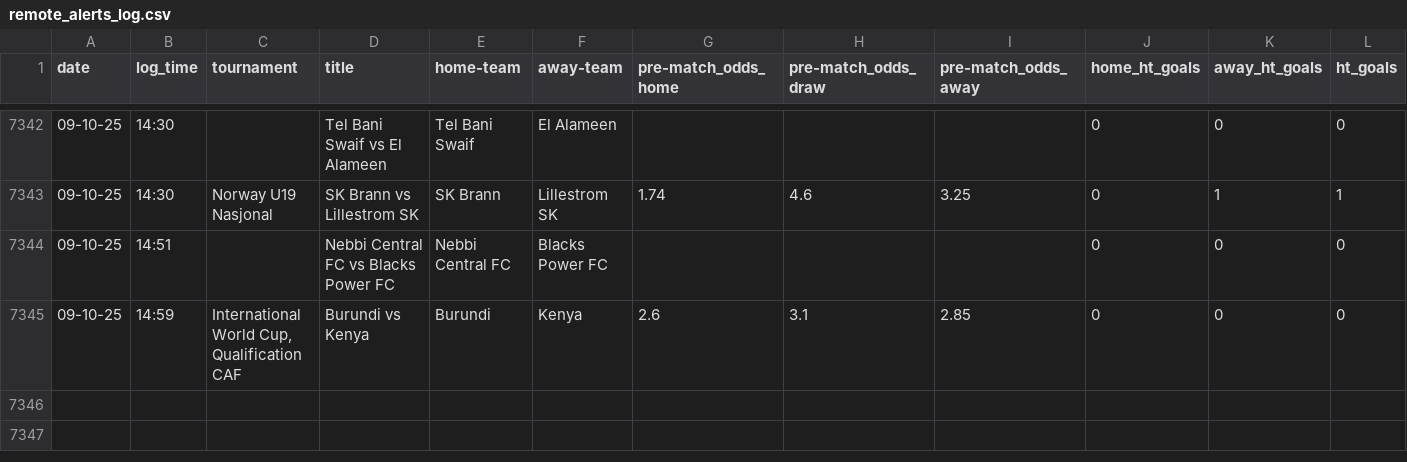
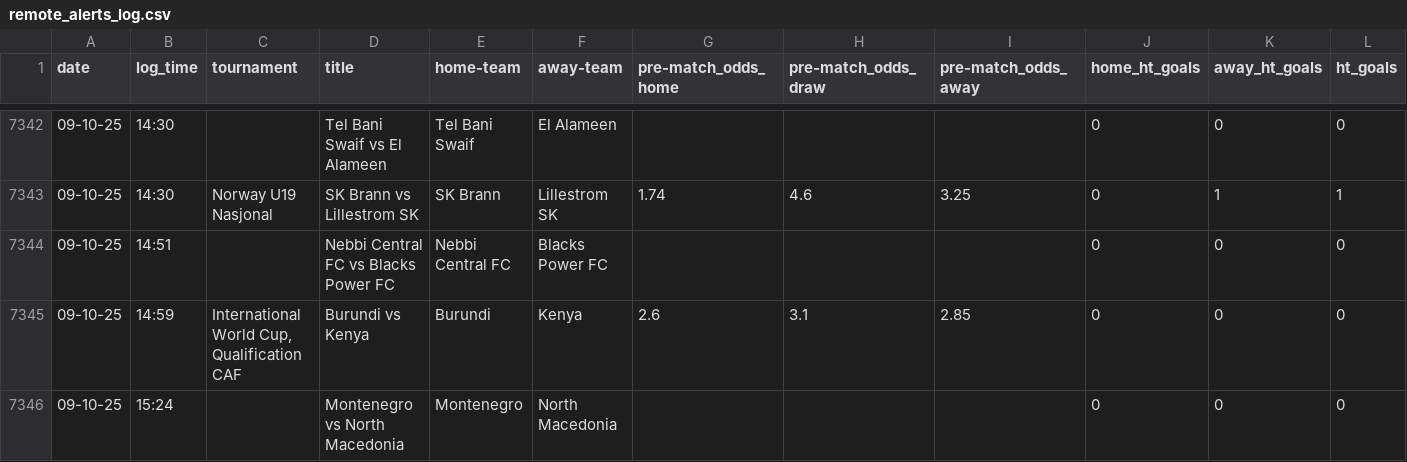
Before and after one commit to tomisile/atom, a CSV file: remote_alerts_log.csv, drawn as a sheet; only a part is shown, gaps mark what is left out.

```diff
--- a/remote_alerts_log.csv
+++ b/remote_alerts_log.csv
@@ -7345 +7345,2 @@ date,log_time,tournament,title,home-team,away-team,pre-match_odds_home,pre-match
 09-10-25,14:59,"International World Cup, Qualification CAF",Burundi vs Kenya,Burundi,Kenya,2.6,3.1,2.85,0,0,0
+09-10-25,15:24,,Montenegro vs North Macedonia,Montenegro,North Macedonia,,,,0,0,0
```
